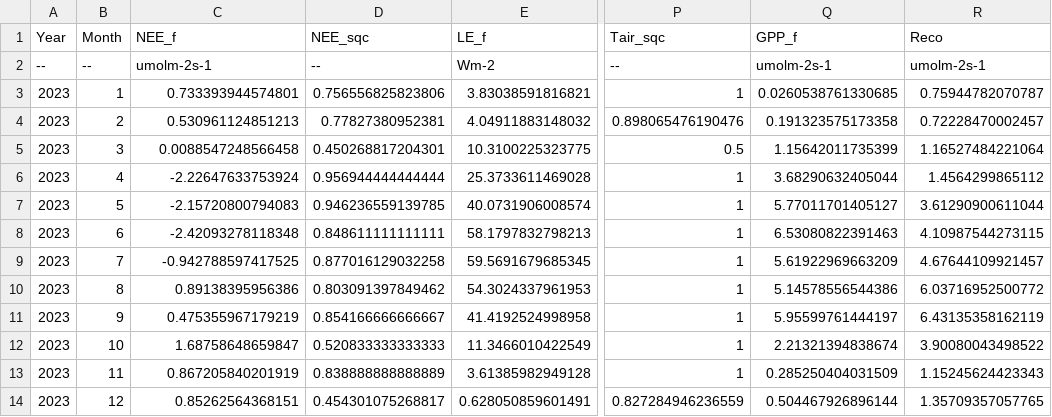
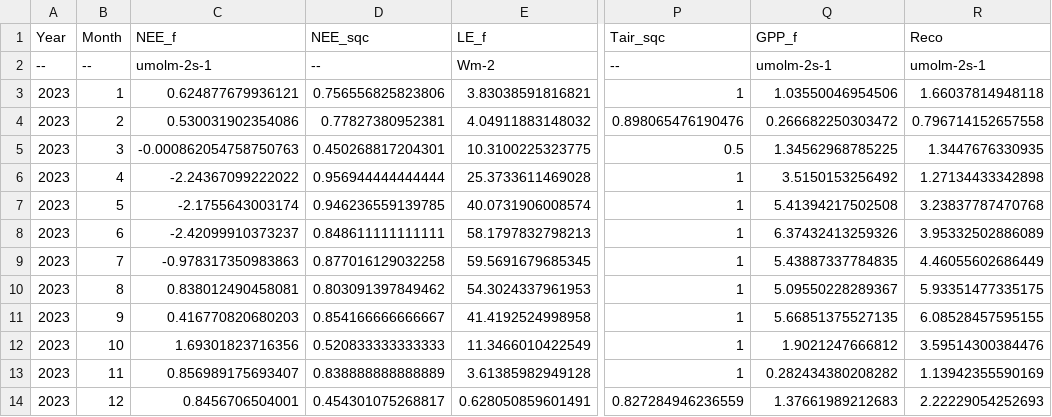
Before and after one commit to halt9k/fluxfilter-extended, a CSV file: misc/samples/verify model 3 ustar failure/reddyproc/tv_fy4_2023_monthly.csv, drawn as a sheet; only a part is shown, gaps mark what is left out; the diff names each change by its address in the sheet, - before the commit and + after, or states it on an @@ line.

```diff
--- a/misc/samples/verify model 3 ustar failure/reddyproc/tv_fy4_2023_monthly.csv
+++ b/misc/samples/verify model 3 ustar failure/reddyproc/tv_fy4_2023_monthly.csv
-C3 (NEE_f): 0.733393944574801
+C3 (NEE_f): 0.624877679936121
-Q3 (GPP_f): 0.0260538761330685
+Q3 (GPP_f): 1.03550046954506
-R3 (Reco): 0.75944782070787
+R3 (Reco): 1.66037814948118
-C4 (NEE_f): 0.530961124851213
+C4 (NEE_f): 0.530031902354086
-Q4 (GPP_f): 0.191323575173358
+Q4 (GPP_f): 0.266682250303472
-R4 (Reco): 0.72228470002457
+R4 (Reco): 0.796714152657558
-C5 (NEE_f): 0.0088547248566458
+C5 (NEE_f): -0.000862054758750763
-Q5 (GPP_f): 1.15642011735399
+Q5 (GPP_f): 1.34562968785225
-R5 (Reco): 1.16527484221064
+R5 (Reco): 1.3447676330935
-C6 (NEE_f): -2.22647633753924
+C6 (NEE_f): -2.24367099222022
-Q6 (GPP_f): 3.68290632405044
+Q6 (GPP_f): 3.5150153256492
-R6 (Reco): 1.4564299865112
+R6 (Reco): 1.27134433342898
-C7 (NEE_f): -2.15720800794083
+C7 (NEE_f): -2.1755643003174
-Q7 (GPP_f): 5.77011701405127
+Q7 (GPP_f): 5.41394217502508
-R7 (Reco): 3.61290900611044
+R7 (Reco): 3.23837787470768
-C8 (NEE_f): -2.42093278118348
+C8 (NEE_f): -2.42099910373237
-Q8 (GPP_f): 6.53080822391463
+Q8 (GPP_f): 6.37432413259326
-R8 (Reco): 4.10987544273115
+R8 (Reco): 3.95332502886089
-C9 (NEE_f): -0.942788597417525
+C9 (NEE_f): -0.978317350983863
-Q9 (GPP_f): 5.61922969663209
+Q9 (GPP_f): 5.43887337784835
-R9 (Reco): 4.67644109921457
+R9 (Reco): 4.46055602686449
-C10 (NEE_f): 0.89138395956386
+C10 (NEE_f): 0.838012490458081
-Q10 (GPP_f): 5.14578556544386
+Q10 (GPP_f): 5.09550228289367
-R10 (Reco): 6.03716952500772
+R10 (Reco): 5.93351477335175
-C11 (NEE_f): 0.475355967179219
+C11 (NEE_f): 0.416770820680203
-Q11 (GPP_f): 5.95599761444197
+Q11 (GPP_f): 5.66851375527135
-R11 (Reco): 6.43135358162119
+R11 (Reco): 6.08528457595155
-C12 (NEE_f): 1.68758648659847
+C12 (NEE_f): 1.69301823716356
-Q12 (GPP_f): 2.21321394838674
+Q12 (GPP_f): 1.9021247666812
-R12 (Reco): 3.90080043498522
+R12 (Reco): 3.59514300384476
-C13 (NEE_f): 0.867205840201919
+C13 (NEE_f): 0.856989175693407
-Q13 (GPP_f): 0.285250404031509
+Q13 (GPP_f): 0.282434380208282
-R13 (Reco): 1.15245624423343
+R13 (Reco): 1.13942355590169
-C14 (NEE_f): 0.85262564368151
+C14 (NEE_f): 0.8456706504001
-Q14 (GPP_f): 0.504467926896144
+Q14 (GPP_f): 1.37661989212683
-R14 (Reco): 1.35709357057765
+R14 (Reco): 2.22229054252693
```
Also changed, not shown: misc/samples/verify model 3 ustar failure/reddyproc/tv_fy4_2023_daily.csv, misc/samples/verify model 3 ustar failure/reddyproc/tv_fy4_2023_hourly.csv, 35 other files.
